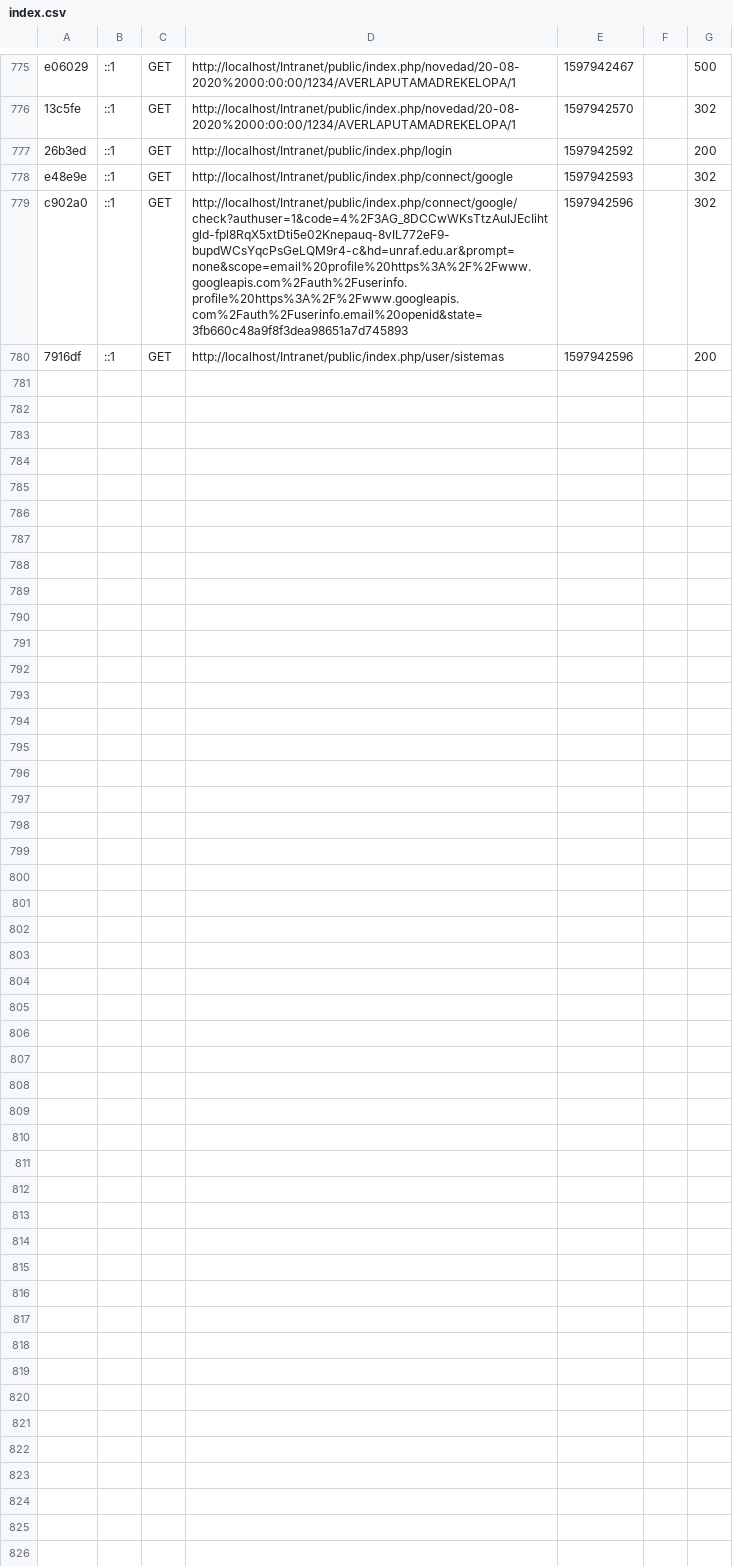
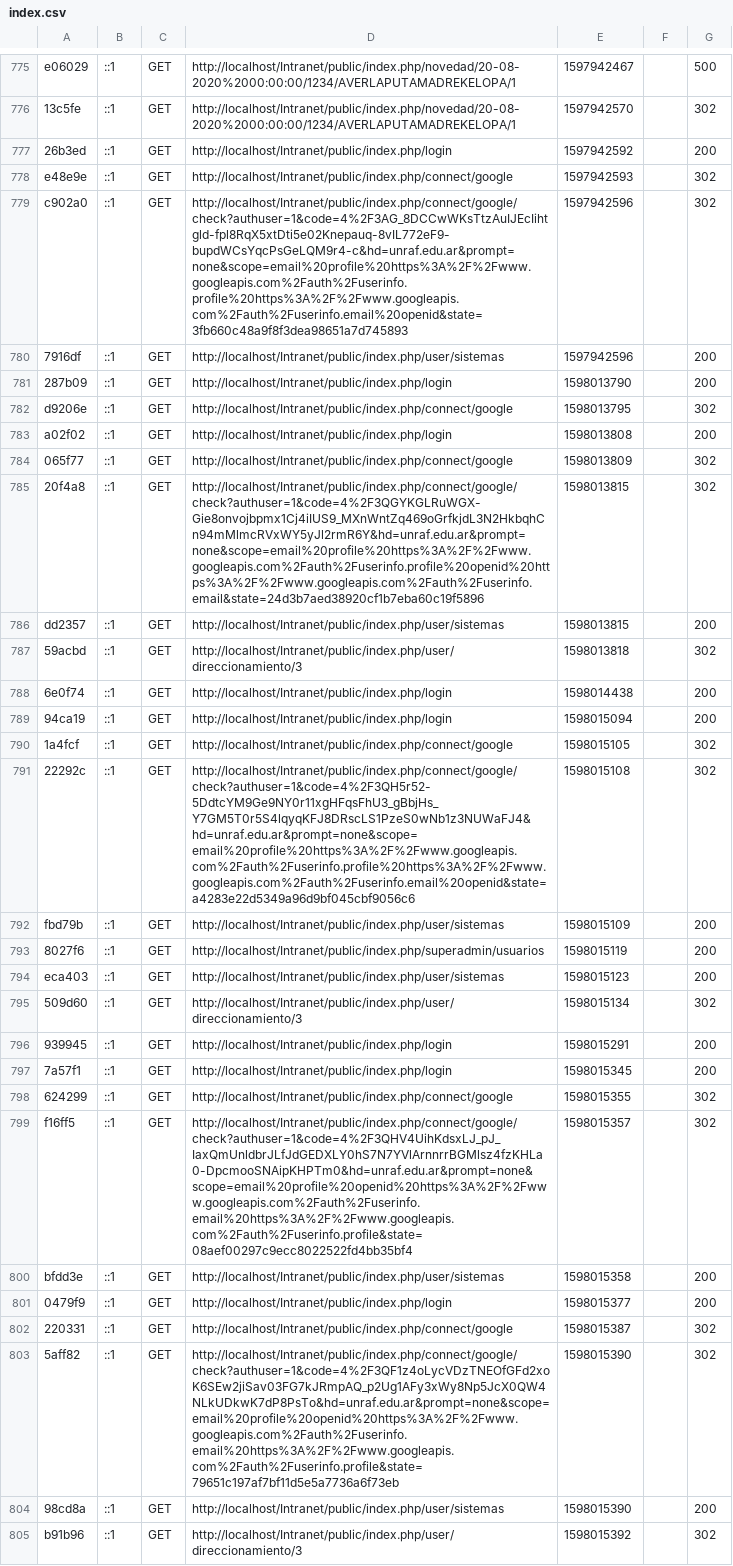
Before and after one commit to LucasJotaEme/Intranet, a CSV file: var/cache/dev/profiler/index.csv, drawn as a sheet; only a part is shown, gaps mark what is left out; the diff names each change by its address in the sheet, - before the commit and + after, or states it on an @@ line.

Commit message:
Se agrega notificaciones en login

```diff
--- a/var/cache/dev/profiler/index.csv
+++ b/var/cache/dev/profiler/index.csv
+row 781: 287b09 | ::1 | GET | http://localhost/Intranet/public/index.php/login | 1598013790 |  | 200
+row 782: d9206e | ::1 | GET | http://localhost/Intranet/public/index.php/connect/google | 1598013795 |  | 302
+row 783: a02f02 | ::1 | GET | http://localhost/Intranet/public/index.php/login | 1598013808 |  | 200
+row 784: 065f77 | ::1 | GET | http://localhost/Intranet/public/index.php/connect/google | 1598013809 |  | 302
+row 785: 20f4a8 | ::1 | GET | http://localhost/Intranet/public/index.php/connect/google/check?authuser=1&code=4%2F3QGYKGLRuWGX-Gie8onvojbpmx1Cj4iIUS9_MXnWntZq469oGrfkjdL3N2HkbqhCn94mMlmcRVxWY5yJl2rmR6Y&hd=unraf.edu.ar&prompt=none&scope=email%20profile%20https%3A%2F%2Fwww.googleapis.com%2Fauth%2Fuserinfo.profile%20openid%20https%3A%2F%2Fwww.googleapis.com%2Fauth%2Fuserinfo.email&state=24d3b7aed38920cf1b7eba60c19f5896 | 1598013815 |  | 302
+row 786: dd2357 | ::1 | GET | http://localhost/Intranet/public/index.php/user/sistemas | 1598013815 |  | 200
+row 787: 59acbd | ::1 | GET | http://localhost/Intranet/public/index.php/user/direccionamiento/3 | 1598013818 |  | 302
+row 788: 6e0f74 | ::1 | GET | http://localhost/Intranet/public/index.php/login | 1598014438 |  | 200
+row 789: 94ca19 | ::1 | GET | http://localhost/Intranet/public/index.php/login | 1598015094 |  | 200
+row 790: 1a4fcf | ::1 | GET | http://localhost/Intranet/public/index.php/connect/google | 1598015105 |  | 302
+row 791: 22292c | ::1 | GET | http://localhost/Intranet/public/index.php/connect/google/check?authuser=1&code=4%2F3QH5r52-5DdtcYM9Ge9NY0r11xgHFqsFhU3_gBbjHs_Y7GM5T0r5S4lqyqKFJ8DRscLS1PzeS0wNb1z3NUWaFJ4&hd=unraf.edu.ar&prompt=none&scope=email%20profile%20https%3A%2F%2Fwww.googleapis.com%2Fauth%2Fuserinfo.profile%20https%3A%2F%2Fwww.googleapis.com%2Fauth%2Fuserinfo.email%20openid&state=a4283e22d5349a96d9bf045cbf9056c6 | 1598015108 |  | 302
+row 792: fbd79b | ::1 | GET | http://localhost/Intranet/public/index.php/user/sistemas | 1598015109 |  | 200
+row 793: 8027f6 | ::1 | GET | http://localhost/Intranet/public/index.php/superadmin/usuarios | 1598015119 |  | 200
+row 794: eca403 | ::1 | GET | http://localhost/Intranet/public/index.php/user/sistemas | 1598015123 |  | 200
+row 795: 509d60 | ::1 | GET | http://localhost/Intranet/public/index.php/user/direccionamiento/3 | 1598015134 |  | 302
+row 796: 939945 | ::1 | GET | http://localhost/Intranet/public/index.php/login | 1598015291 |  | 200
+row 797: 7a57f1 | ::1 | GET | http://localhost/Intranet/public/index.php/login | 1598015345 |  | 200
+row 798: 624299 | ::1 | GET | http://localhost/Intranet/public/index.php/connect/google | 1598015355 |  | 302
+row 799: f16ff5 | ::1 | GET | http://localhost/Intranet/public/index.php/connect/google/check?authuser=1&code=4%2F3QHV4UihKdsxLJ_pJ_IaxQmUnldbrJLfJdGEDXLY0hS7N7YVlArnnrrBGMlsz4fzKHLa0-DpcmooSNAipKHPTm0&hd=unraf.edu.ar&prompt=none&scope=email%20profile%20openid%20https%3A%2F%2Fwww.googleapis.com%2Fauth%2Fuserinfo.email%20https%3A%2F%2Fwww.googleapis.com%2Fauth%2Fuserinfo.profile&state=08aef00297c9ecc8022522fd4bb35bf4 | 1598015357 |  | 302
+row 800: bfdd3e | ::1 | GET | http://localhost/Intranet/public/index.php/user/sistemas | 1598015358 |  | 200
+row 801: 0479f9 | ::1 | GET | http://localhost/Intranet/public/index.php/login | 1598015377 |  | 200
+row 802: 220331 | ::1 | GET | http://localhost/Intranet/public/index.php/connect/google | 1598015387 |  | 302
+row 803: 5aff82 | ::1 | GET | http://localhost/Intranet/public/index.php/connect/google/check?authuser=1&code=4%2F3QF1z4oLycVDzTNEOfGFd2xoK6SEw2jiSav03FG7kJRmpAQ_p2Ug1AFy3xWy8Np5JcX0QW4NLkUDkwK7dP8PsTo&hd=unraf.edu.ar&prompt=none&scope=email%20profile%20openid%20https%3A%2F%2Fwww.googleapis.com%2Fauth%2Fuserinfo.email%20https%3A%2F%2Fwww.googleapis.com%2Fauth%2Fuserinfo.profile&state=79651c197af7bf11d5e5a7736a6f73eb | 1598015390 |  | 302
+row 804: 98cd8a | ::1 | GET | http://localhost/Intranet/public/index.php/user/sistemas | 1598015390 |  | 200
+row 805: b91b96 | ::1 | GET | http://localhost/Intranet/public/index.php/user/direccionamiento/3 | 1598015392 |  | 302
```
Also changed, not shown: 6 other files.
